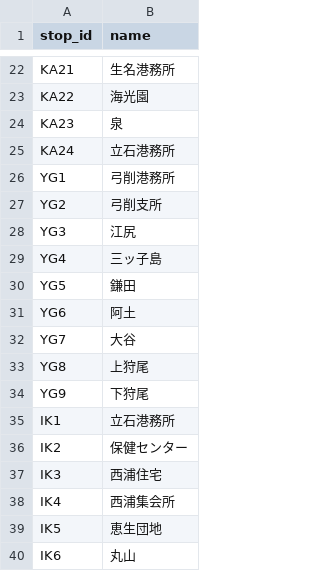
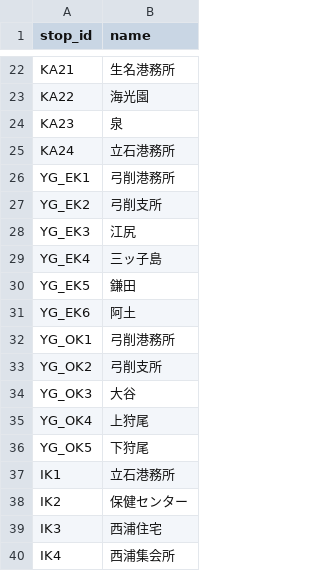
Before and after one commit to falcon0328/KamijimaBusFormat, a CSV file: static/kamijima_stops.csv, drawn as a sheet; only a part is shown, gaps mark what is left out; the shorter side is filled out with more unchanged rows.

Commit message:
refactor: 弓削線の修正

```diff
--- a/static/kamijima_stops.csv
+++ b/static/kamijima_stops.csv
@@ -25,11 +25,13 @@ KA23,泉
 KA24,立石港務所
-YG1,弓削港務所
-YG2,弓削支所
-YG3,江尻
-YG4,三ッ子島
-YG5,鎌田
-YG6,阿土
-YG7,大谷
-YG8,上狩尾
-YG9,下狩尾
+YG_EK1,弓削港務所
+YG_EK2,弓削支所
+YG_EK3,江尻
+YG_EK4,三ッ子島
+YG_EK5,鎌田
+YG_EK6,阿土
+YG_OK1,弓削港務所
+YG_OK2,弓削支所
+YG_OK3,大谷
+YG_OK4,上狩尾
+YG_OK5,下狩尾
 IK1,立石港務所
```
